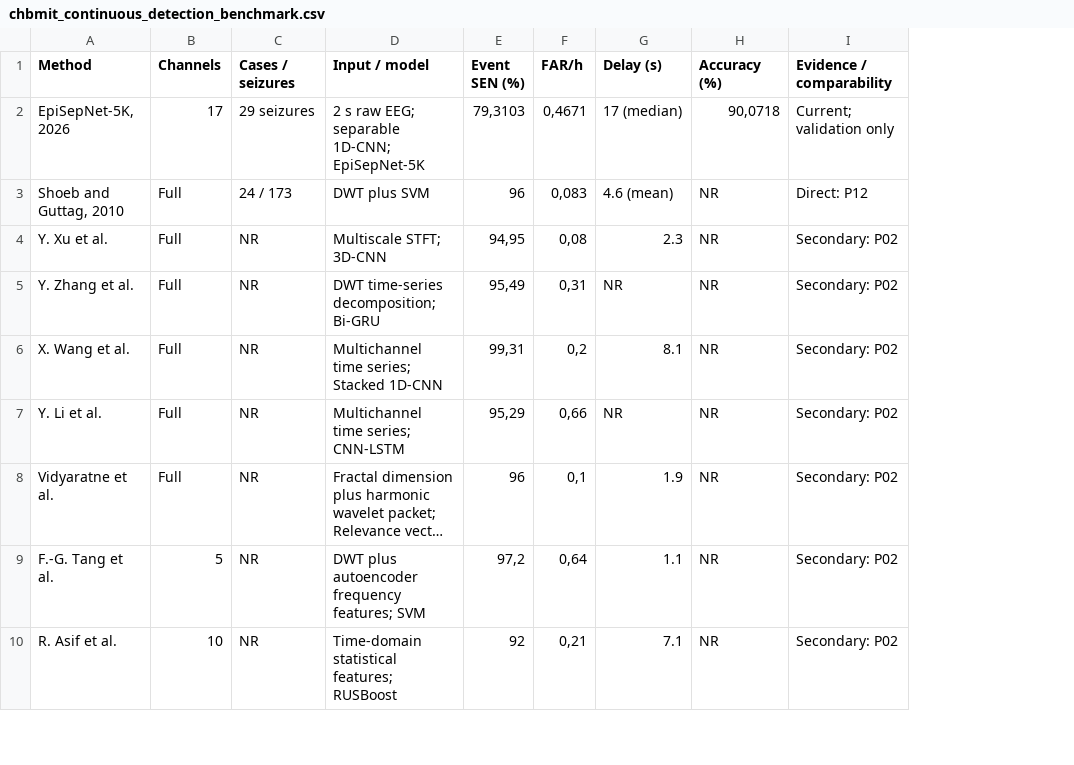
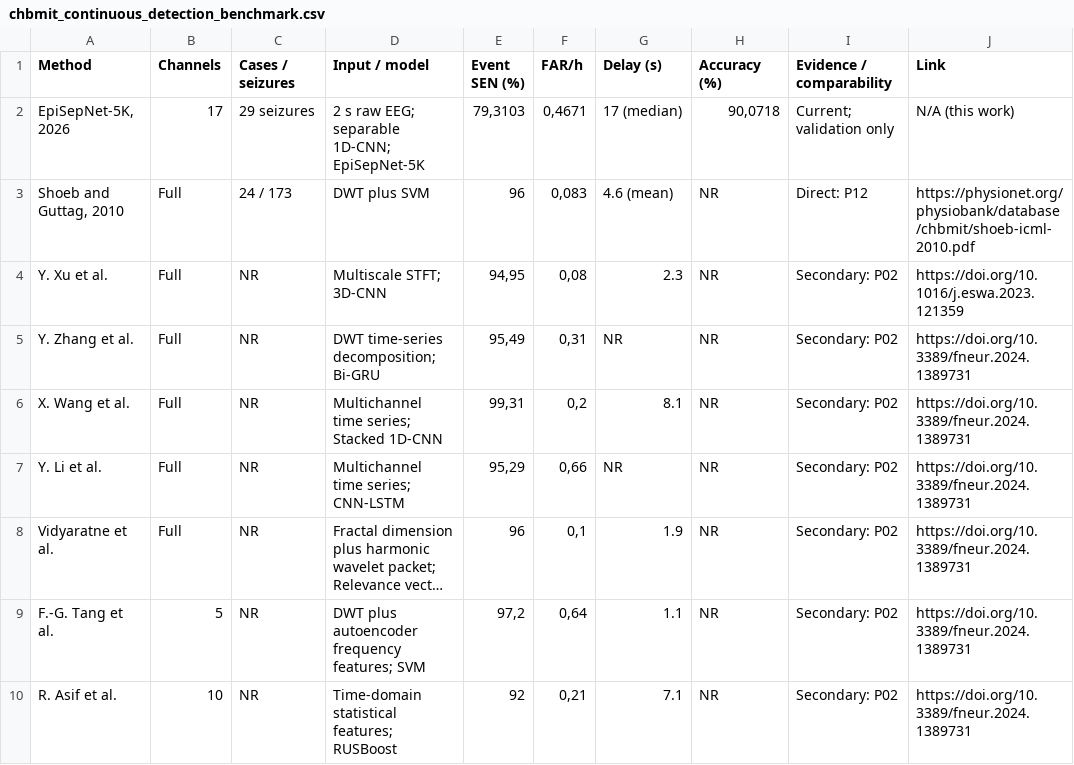
Before and after one commit to Manhzzax/1D-CNN-Accelerator-for-EEG_Detection, a CSV file: AI_train_model/benchmarks/chbmit_continuous_detection_benchmark.csv, drawn as a sheet; only a part is shown; long unchanged cells end in …; the diff names each change by its address in the sheet, - before the commit and + after, or states it on an @@ line.

Commit message:
data: add public sources to benchmark tables

```diff
--- a/AI_train_model/benchmarks/chbmit_continuous_detection_benchmark.csv
+++ b/AI_train_model/benchmarks/chbmit_continuous_detection_benchmark.csv
+column J (Link), rows 2-10: N/A (this work) | https://physionet.org/physiobank/database/chbmit/shoeb-icml-2010.pdf | https://doi.org/10.1016/j.eswa.2023.121359 | https://doi.org/10.3389/fneur.2024.1389731 | https://doi.org/10.3389/fneur.2024.1389731 | https://doi.org/10.3389/fneur.2024.1389731 | https://doi.org/10.3389/fneur.2024.1389731 | https://doi.org/10.3389/fneur.2024.1389731 | https://doi.org/10.3389/fneur.2024.1389731
```
Also changed, not shown: AI_train_model/benchmarks/chbmit_window_hardware_benchmark.csv, 1 other file.
